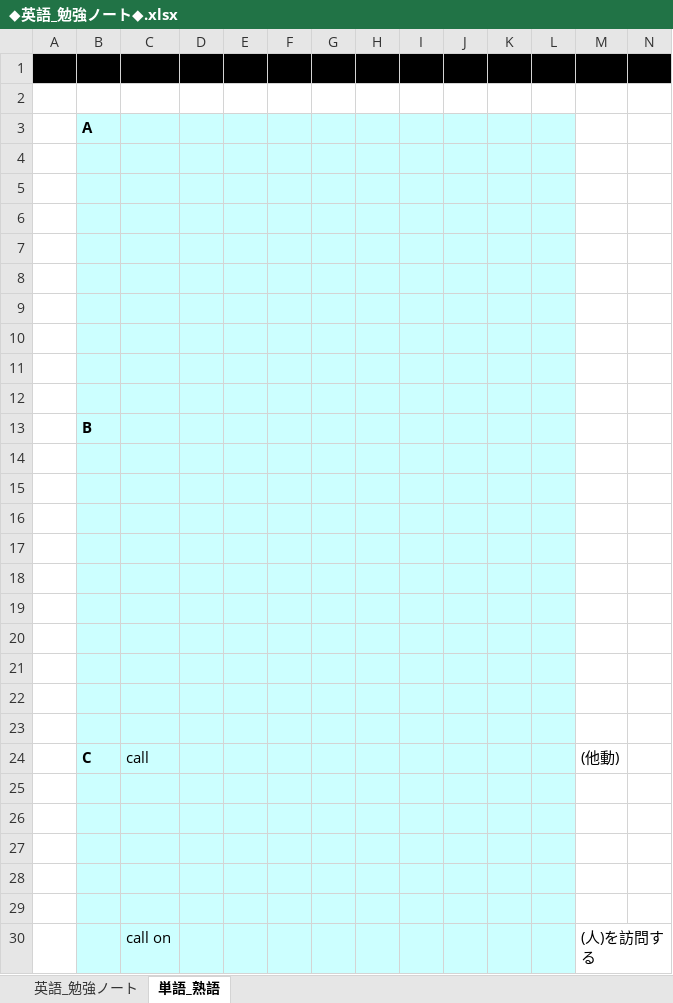
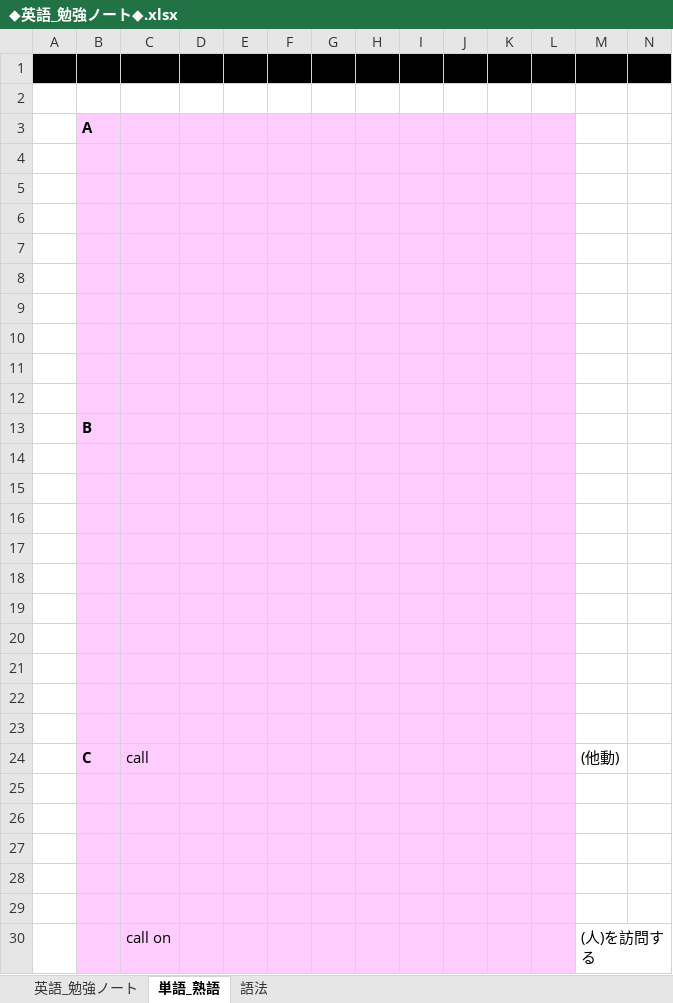
Before and after one commit to roshihie/English, an Excel workbook: ◆英語_勉強ノート◆.xlsx, sheet 単語_熟語, drawn as a sheet; only a part is shown; values as stored, in another font and other column widths than the file's, no borders; the diff covers the shown part only; the diff names each change by its address in the sheet, - before the commit and + after, or states it on an @@ line.

```diff
--- a/◆英語_勉強ノート◆.xlsx (sheet 単語_熟語)
+++ b/◆英語_勉強ノート◆.xlsx (sheet 単語_熟語)
+sheet tab: 語法
-B3:L30 fill: #CCFFFF
+B3:L30 fill: #FFCCFF
```
Also changed, not shown: cell formats elsewhere in this sheet, sheet 英語_勉強ノート, システム英単語/システム英単語-５訂版-.xlsm, 1 other file.
